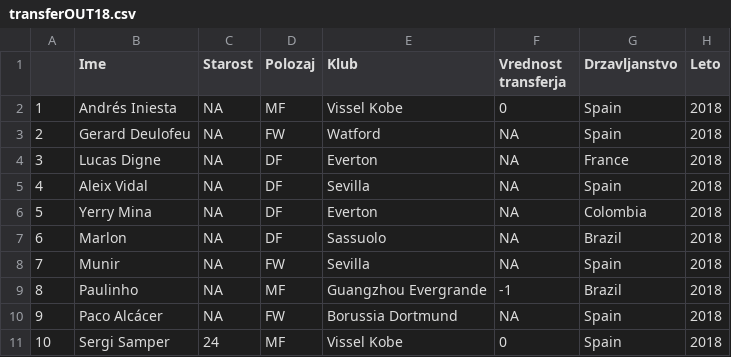
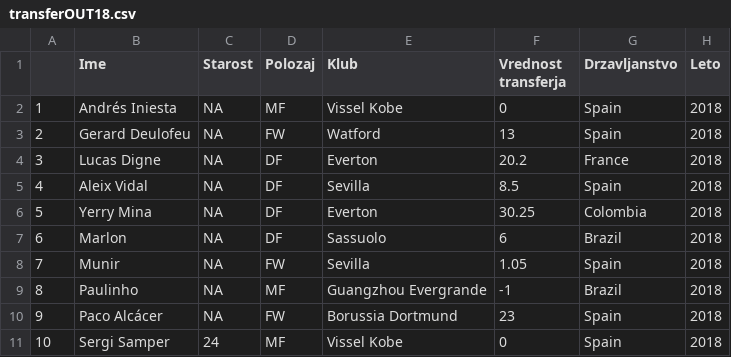
Before and after one commit to Marsovc1/APPR-2019-20, a CSV file: podatki/transferOUT18.csv, drawn as a sheet.

```diff
--- a/podatki/transferOUT18.csv
+++ b/podatki/transferOUT18.csv
@@ -2,10 +2,10 @@
 "1","Andrés Iniesta",NA,"MF","Vissel Kobe",0,"Spain",2018
-"2","Gerard Deulofeu",NA,"FW","Watford",NA,"Spain",2018
-"3","Lucas Digne",NA,"DF","Everton",NA,"France",2018
-"4","Aleix Vidal",NA,"DF","Sevilla",NA,"Spain",2018
-"5","Yerry Mina",NA,"DF","Everton",NA,"Colombia",2018
-"6","Marlon",NA,"DF","Sassuolo",NA,"Brazil",2018
-"7","Munir",NA,"FW","Sevilla",NA,"Spain",2018
+"2","Gerard Deulofeu",NA,"FW","Watford",13,"Spain",2018
+"3","Lucas Digne",NA,"DF","Everton",20.2,"France",2018
+"4","Aleix Vidal",NA,"DF","Sevilla",8.5,"Spain",2018
+"5","Yerry Mina",NA,"DF","Everton",30.25,"Colombia",2018
+"6","Marlon",NA,"DF","Sassuolo",6,"Brazil",2018
+"7","Munir",NA,"FW","Sevilla",1.05,"Spain",2018
 "8","Paulinho",NA,"MF","Guangzhou Evergrande",-1,"Brazil",2018
-"9","Paco Alcácer",NA,"FW","Borussia Dortmund",NA,"Spain",2018
+"9","Paco Alcácer",NA,"FW","Borussia Dortmund",23,"Spain",2018
 "10","Sergi Samper",24,"MF","Vissel Kobe",0,"Spain",2018
```
Also changed, not shown: podatki/transferIN13.csv, podatki/transferIN16.csv, 18 other files.
